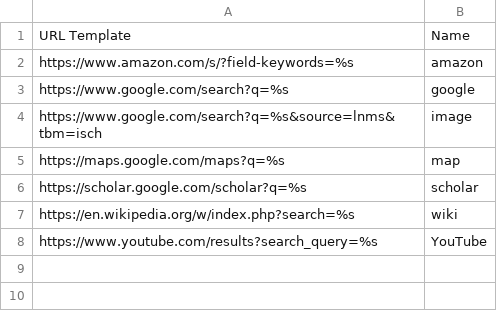
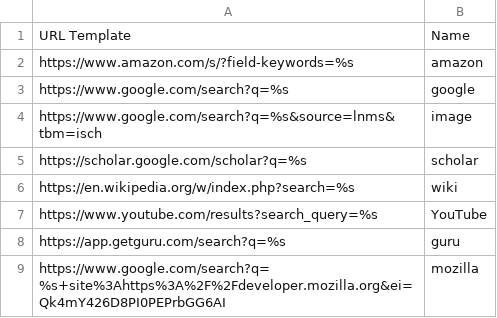
Before and after one commit to brollin/knausj_talon, a CSV file: settings/search_engines.csv, drawn as a sheet; removed rows and columns are numbered as before the commit, all else as after; the diff names each change by its address in the sheet, - before the commit and + after, or states it on an @@ line.

```diff
--- a/settings/search_engines.csv
+++ b/settings/search_engines.csv
-row 5: https://maps.google.com/maps?q=%s | map
+row 8: https://app.getguru.com/search?q=%s | guru
+row 9: https://www.google.com/search?q=%s+site%3Ahttps%3A%2F%2Fdeveloper.mozilla.org&ei=Qk4mY426D8PI0PEPrbGG6AI | mozilla
```
Also changed, not shown: settings/file_extensions.csv, settings/websites.csv, 13 other files.
